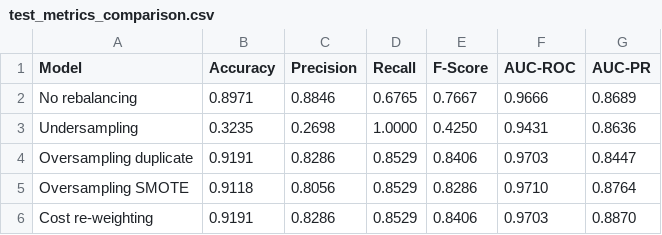
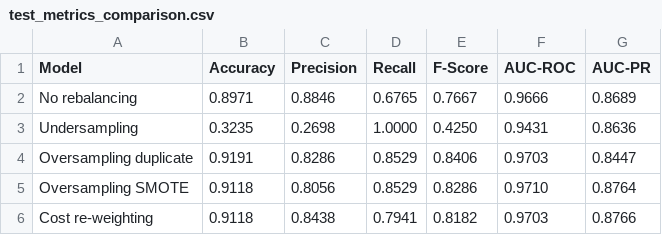
Before and after one commit to frizynn/tp2-machine-learning, a CSV file: src/figures/p1/test_metrics_comparison.csv, drawn as a sheet.

```diff
--- a/src/figures/p1/test_metrics_comparison.csv
+++ b/src/figures/p1/test_metrics_comparison.csv
@@ -5,2 +5,2 @@ Oversampling duplicate,0.9191,0.8286,0.8529,0.8406,0.9703,0.8447
 Oversampling SMOTE,0.9118,0.8056,0.8529,0.8286,0.9710,0.8764
-Cost re-weighting,0.9191,0.8286,0.8529,0.8406,0.9703,0.8870
+Cost re-weighting,0.9118,0.8438,0.7941,0.8182,0.9703,0.8766
```
Also changed, not shown: src/figures/p1/validation_metrics_comparison.csv, 3 other files.
